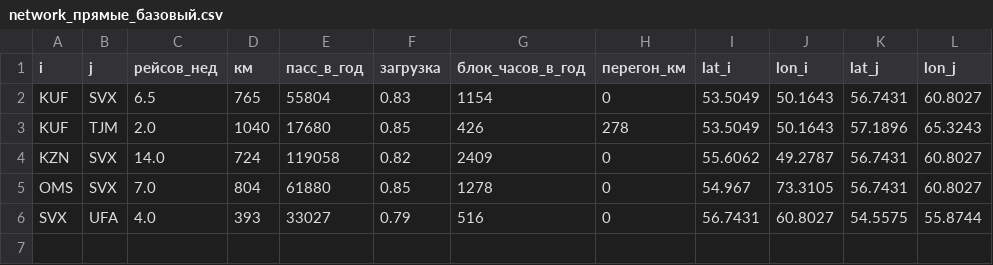
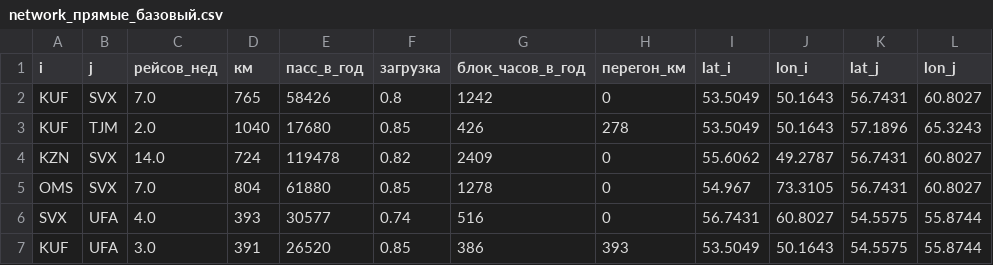
Before and after one commit to AndreyV105105105/Puhososy, a CSV file: results/network_прямые_базовый.csv, drawn as a sheet.

```diff
--- a/results/network_прямые_базовый.csv
+++ b/results/network_прямые_базовый.csv
@@ -1,6 +1,7 @@
 i,j,рейсов_нед,км,пасс_в_год,загрузка,блок_часов_в_год,перегон_км,lat_i,lon_i,lat_j,lon_j
-KUF,SVX,6.5,765,55804,0.83,1154,0,53.5049,50.1643,56.7431,60.8027
+KUF,SVX,7.0,765,58426,0.8,1242,0,53.5049,50.1643,56.7431,60.8027
 KUF,TJM,2.0,1040,17680,0.85,426,278,53.5049,50.1643,57.1896,65.3243
-KZN,SVX,14.0,724,119058,0.82,2409,0,55.6062,49.2787,56.7431,60.8027
+KZN,SVX,14.0,724,119478,0.82,2409,0,55.6062,49.2787,56.7431,60.8027
 OMS,SVX,7.0,804,61880,0.85,1278,0,54.967,73.3105,56.7431,60.8027
-SVX,UFA,4.0,393,33027,0.79,516,0,56.7431,60.8027,54.5575,55.8744
+SVX,UFA,4.0,393,30577,0.74,516,0,56.7431,60.8027,54.5575,55.8744
+KUF,UFA,3.0,391,26520,0.85,386,393,53.5049,50.1643,54.5575,55.8744
```
Also changed, not shown: results/monte_carlo.csv, results/network_гибрид_базовый.csv, 21 other files.
